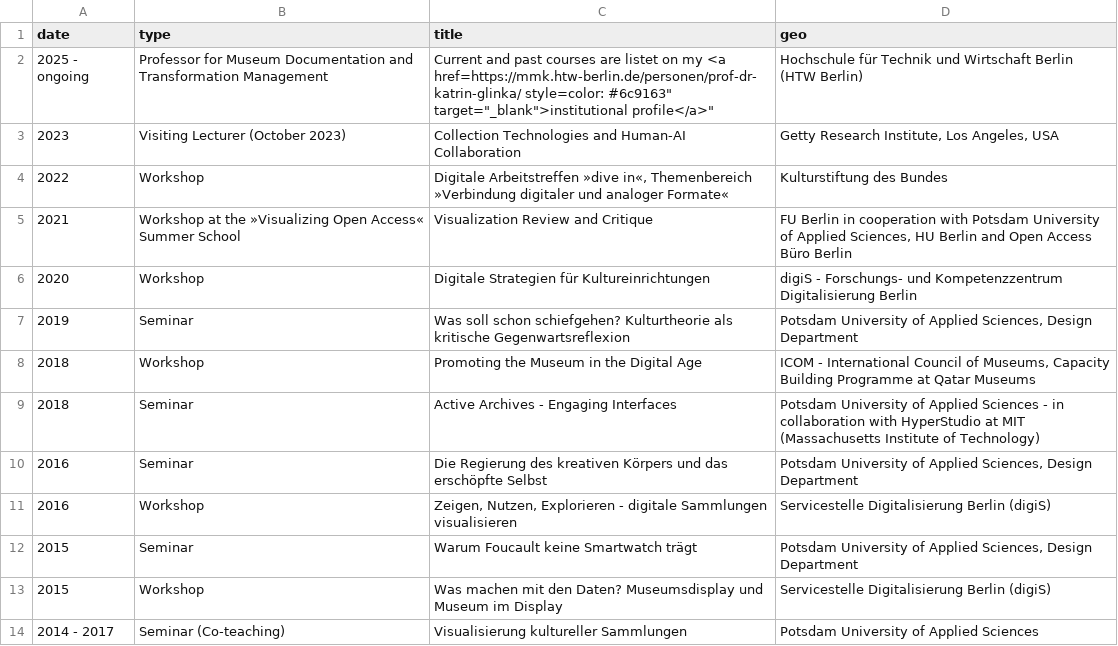
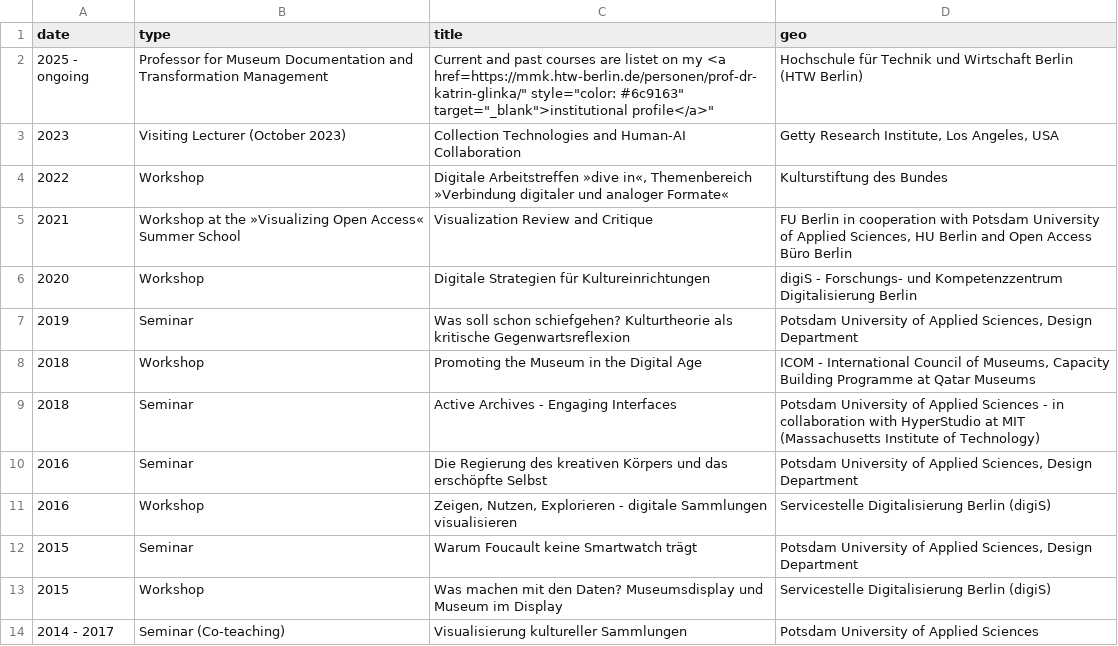
Before and after one commit to glinkat/katringlinka.de, a CSV file: _data/teaching.csv, drawn as a sheet.

Commit message:
Update teaching.csv

```diff
--- a/_data/teaching.csv
+++ b/_data/teaching.csv
@@ -1,3 +1,3 @@
 date,type,title,geo
-2025 - ongoing,"Professor for Museum Documentation and Transformation Management","Current and past courses are listet on my <a href=https://mmk.htw-berlin.de/personen/prof-dr-katrin-glinka/ style="color: #6c9163" target="_blank">institutional profile</a>","Hochschule für Technik und Wirtschaft Berlin (HTW Berlin)"
+2025 - ongoing,"Professor for Museum Documentation and Transformation Management","Current and past courses are listet on my <a href="https://mmk.htw-berlin.de/personen/prof-dr-katrin-glinka/" style="color: #6c9163" target="_blank">institutional profile</a>","Hochschule für Technik und Wirtschaft Berlin (HTW Berlin)"
 2023,"Visiting Lecturer (October 2023)","Collection Technologies and Human-AI Collaboration","Getty Research Institute, Los Angeles, USA"
```
